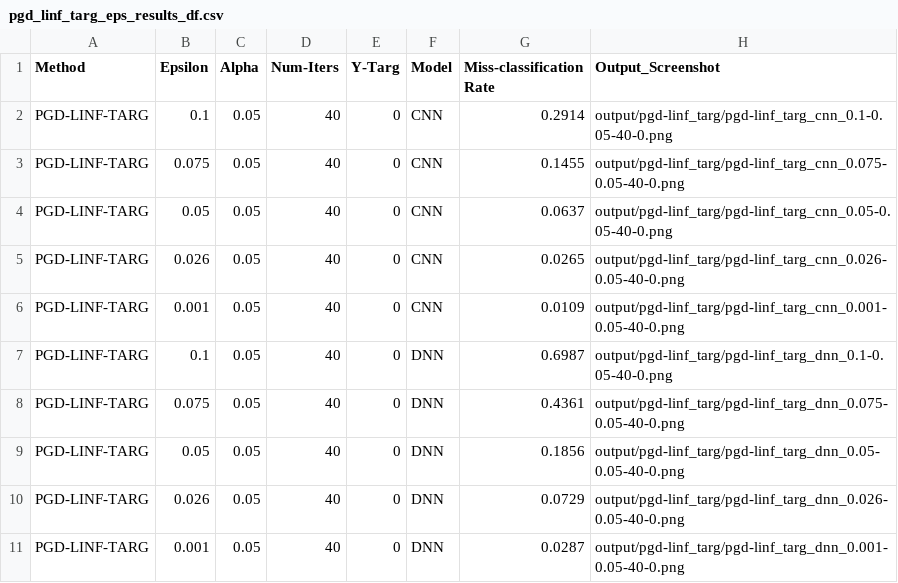
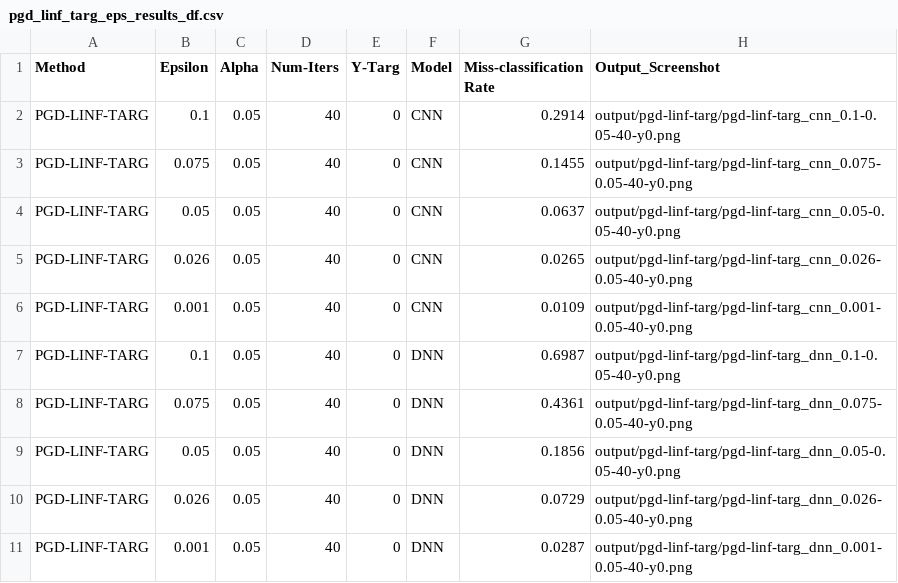
Before and after one commit to abhinav-bohra/Adversarial-Machine-Learning, a CSV file: A1/adversarial_examples/results/pgd_linf_targ_eps_results_df.csv, drawn as a sheet.

Commit message:
final results

```diff
--- a/A1/adversarial_examples/results/pgd_linf_targ_eps_results_df.csv
+++ b/A1/adversarial_examples/results/pgd_linf_targ_eps_results_df.csv
@@ -1,11 +1,11 @@
 Method,Epsilon,Alpha,Num-Iters,Y-Targ,Model,Miss-classification Rate,Output_Screenshot
-PGD-LINF-TARG,0.1,0.05,40,0,CNN,0.2914,output/pgd-linf_targ/pgd-linf_targ_cnn_0.1-0.05-40-0.png
-PGD-LINF-TARG,0.075,0.05,40,0,CNN,0.1455,output/pgd-linf_targ/pgd-linf_targ_cnn_0.075-0.05-40-0.png
-PGD-LINF-TARG,0.05,0.05,40,0,CNN,0.0637,output/pgd-linf_targ/pgd-linf_targ_cnn_0.05-0.05-40-0.png
-PGD-LINF-TARG,0.026,0.05,40,0,CNN,0.0265,output/pgd-linf_targ/pgd-linf_targ_cnn_0.026-0.05-40-0.png
-PGD-LINF-TARG,0.001,0.05,40,0,CNN,0.0109,output/pgd-linf_targ/pgd-linf_targ_cnn_0.001-0.05-40-0.png
-PGD-LINF-TARG,0.1,0.05,40,0,DNN,0.6987,output/pgd-linf_targ/pgd-linf_targ_dnn_0.1-0.05-40-0.png
-PGD-LINF-TARG,0.075,0.05,40,0,DNN,0.4361,output/pgd-linf_targ/pgd-linf_targ_dnn_0.075-0.05-40-0.png
-PGD-LINF-TARG,0.05,0.05,40,0,DNN,0.1856,output/pgd-linf_targ/pgd-linf_targ_dnn_0.05-0.05-40-0.png
-PGD-LINF-TARG,0.026,0.05,40,0,DNN,0.0729,output/pgd-linf_targ/pgd-linf_targ_dnn_0.026-0.05-40-0.png
-PGD-LINF-TARG,0.001,0.05,40,0,DNN,0.0287,output/pgd-linf_targ/pgd-linf_targ_dnn_0.001-0.05-40-0.png
+PGD-LINF-TARG,0.1,0.05,40,0,CNN,0.2914,output/pgd-linf-targ/pgd-linf-targ_cnn_0.1-0.05-40-y0.png
+PGD-LINF-TARG,0.075,0.05,40,0,CNN,0.1455,output/pgd-linf-targ/pgd-linf-targ_cnn_0.075-0.05-40-y0.png
+PGD-LINF-TARG,0.05,0.05,40,0,CNN,0.0637,output/pgd-linf-targ/pgd-linf-targ_cnn_0.05-0.05-40-y0.png
+PGD-LINF-TARG,0.026,0.05,40,0,CNN,0.0265,output/pgd-linf-targ/pgd-linf-targ_cnn_0.026-0.05-40-y0.png
+PGD-LINF-TARG,0.001,0.05,40,0,CNN,0.0109,output/pgd-linf-targ/pgd-linf-targ_cnn_0.001-0.05-40-y0.png
+PGD-LINF-TARG,0.1,0.05,40,0,DNN,0.6987,output/pgd-linf-targ/pgd-linf-targ_dnn_0.1-0.05-40-y0.png
+PGD-LINF-TARG,0.075,0.05,40,0,DNN,0.4361,output/pgd-linf-targ/pgd-linf-targ_dnn_0.075-0.05-40-y0.png
+PGD-LINF-TARG,0.05,0.05,40,0,DNN,0.1856,output/pgd-linf-targ/pgd-linf-targ_dnn_0.05-0.05-40-y0.png
+PGD-LINF-TARG,0.026,0.05,40,0,DNN,0.0729,output/pgd-linf-targ/pgd-linf-targ_dnn_0.026-0.05-40-y0.png
+PGD-LINF-TARG,0.001,0.05,40,0,DNN,0.0287,output/pgd-linf-targ/pgd-linf-targ_dnn_0.001-0.05-40-y0.png
```
Also changed, not shown: 11 other files.
